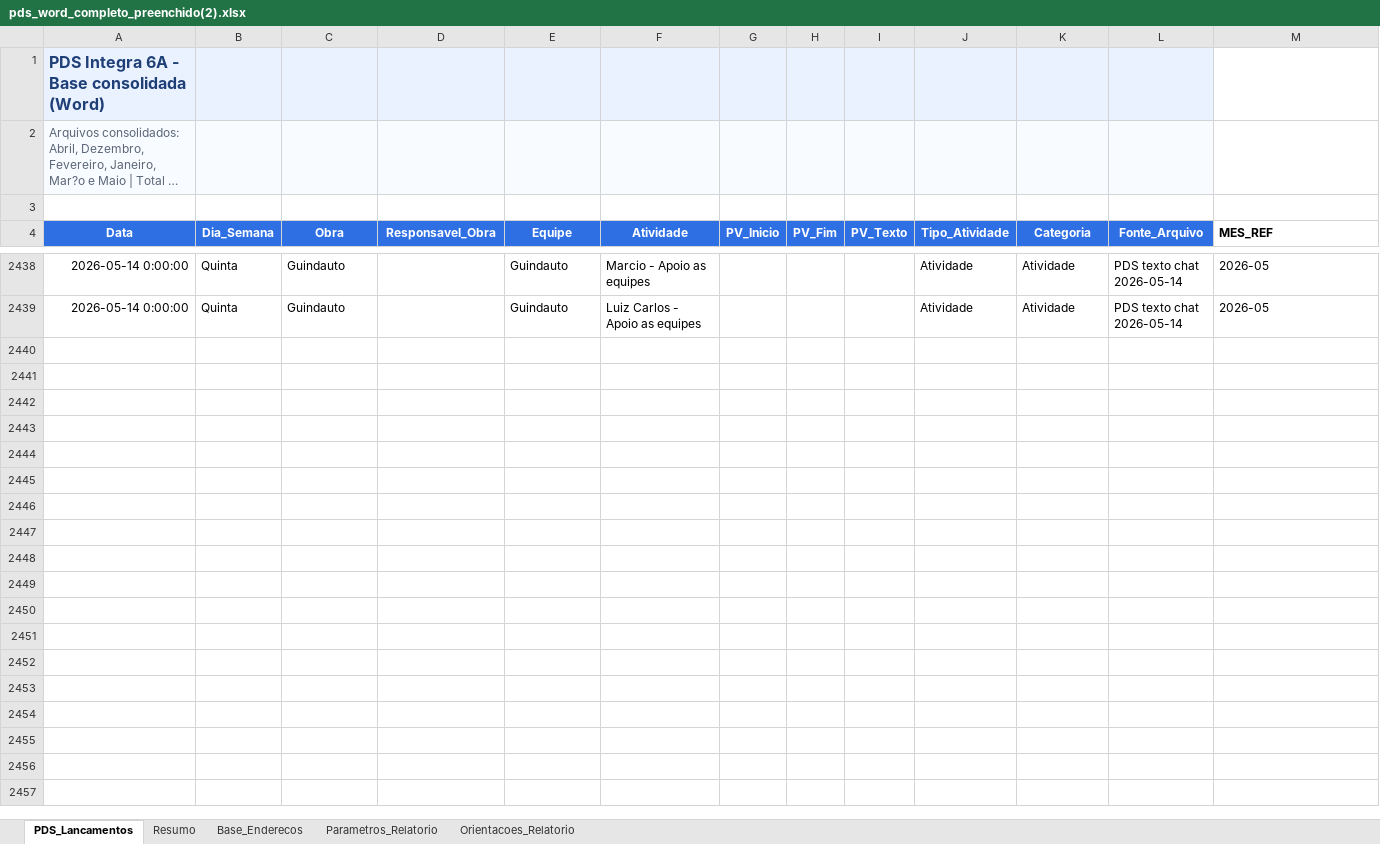
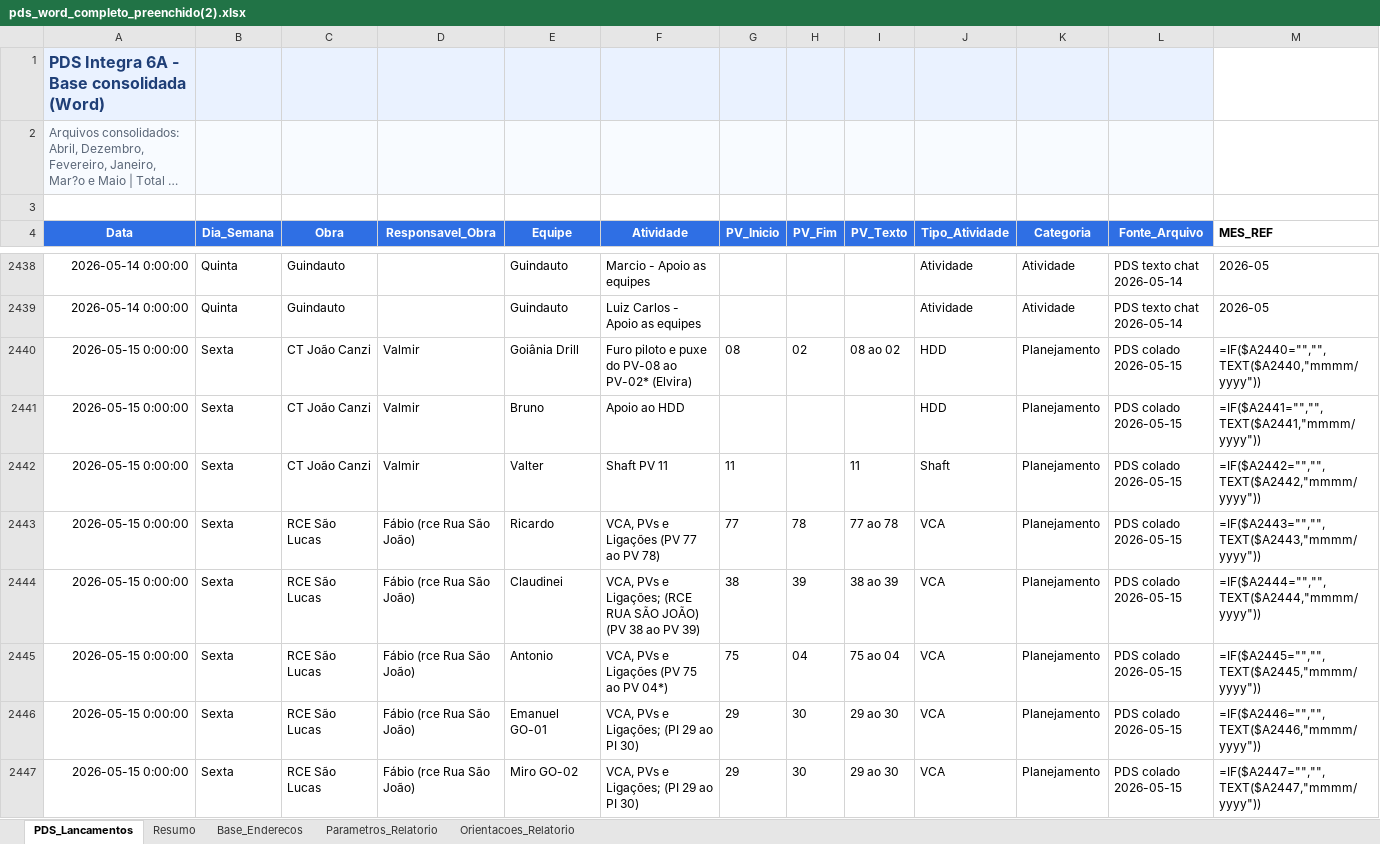
Before and after one commit to integra6a-star/dashboard-obras, an Excel workbook: docs/pds_word_completo_preenchido(2).xlsx, sheet PDS_Lancamentos, drawn as a sheet; only a part is shown, gaps mark what is left out; long unchanged cells end in …; values as stored, in another font and other column widths than the file's, no borders; formulas without a stored value are shown as written; rows hold the shown columns only; the diff covers the shown part only; the diff names each change by its address in the sheet, - before the commit and + after, or states it on an @@ line.

```diff
--- a/docs/pds_word_completo_preenchido(2).xlsx (sheet PDS_Lancamentos)
+++ b/docs/pds_word_completo_preenchido(2).xlsx (sheet PDS_Lancamentos)
+row 2440: 2026-05-15 0:00:00 | Sexta | CT João Canzi | Valmir | Goiânia Drill | Furo piloto e puxe do PV-08 ao PV-02* (Elvira) | 08 | 02 | 08 ao 02 | HDD | Planejamento | PDS colado 2026-05-15 | =IF($A2440="","",TEXT($A2440,"mmmm/yyyy"))
+row 2441: 2026-05-15 0:00:00 | Sexta | CT João Canzi | Valmir | Bruno | Apoio ao HDD |  |  |  | HDD | Planejamento | PDS colado 2026-05-15 | =IF($A2441="","",TEXT($A2441,"mmmm/yyyy"))
+row 2442: 2026-05-15 0:00:00 | Sexta | CT João Canzi | Valmir | Valter | Shaft PV 11 | 11 |  | 11 | Shaft | Planejamento | PDS colado 2026-05-15 | =IF($A2442="","",TEXT($A2442,"mmmm/yyyy"))
+row 2443: 2026-05-15 0:00:00 | Sexta | RCE São Lucas | Fábio (rce Rua São João) | Ricardo | VCA, PVs e Ligações (PV 77 ao PV 78) | 77 | 78 | 77 ao 78 | VCA | Planejamento | PDS colado 2026-05-15 | =IF($A2443="","",TEXT($A2443,"mmmm/yyyy"))
+row 2444: 2026-05-15 0:00:00 | Sexta | RCE São Lucas | Fábio (rce Rua São João) | Claudinei | VCA, PVs e Ligações; (RCE RUA SÃO JOÃO) (PV 38 ao PV 39) | 38 | 39 | 38 ao 39 | VCA | Planejamento | PDS colado 2026-05-15 | =IF($A2444="","",TEXT($A2444,"mmmm/yyyy"))
+row 2445: 2026-05-15 0:00:00 | Sexta | RCE São Lucas | Fábio (rce Rua São João) | Antonio | VCA, PVs e Ligações (PV 75 ao PV 04*) | 75 | 04 | 75 ao 04 | VCA | Planejamento | PDS colado 2026-05-15 | =IF($A2445="","",TEXT($A2445,"mmmm/yyyy"))
+row 2446: 2026-05-15 0:00:00 | Sexta | RCE São Lucas | Fábio (rce Rua São João) | Emanuel GO-01 | VCA, PVs e Ligações; (PI 29 ao PI 30) | 29 | 30 | 29 ao 30 | VCA | Planejamento | PDS colado 2026-05-15 | =IF($A2446="","",TEXT($A2446,"mmmm/yyyy"))
+row 2447: 2026-05-15 0:00:00 | Sexta | RCE São Lucas | Fábio (rce Rua São João) | Miro GO-02 | VCA, PVs e Ligações; (PI 29 ao PI 30) | 29 | 30 | 29 ao 30 | VCA | Planejamento | PDS colado 2026-05-15 | =IF($A2447="","",TEXT($A2447,"mmmm/yyyy"))
```
Also changed, not shown: 38 added rows elsewhere in this sheet, pds_word_completo_preenchido(2).xlsx, 12 other files.
